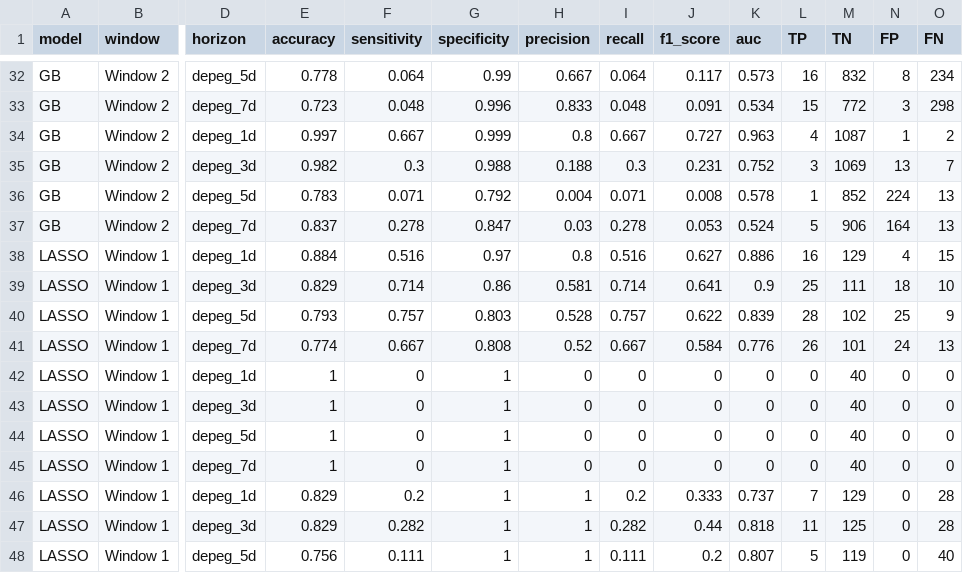
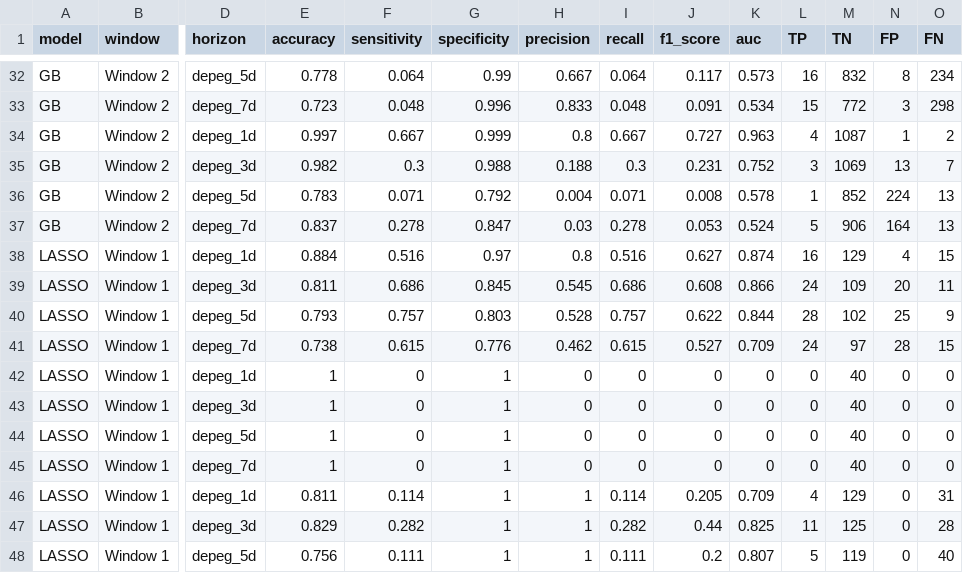
Before and after one commit to MuLancer/DSE4101-Stablecoin-Depegging-Prediction-Project, a CSV file: Project Phase 2/model performance output/summary_main.csv, drawn as a sheet; only a part is shown, gaps mark what is left out; the diff covers the shown part only; the diff names each change by its address in the sheet, - before the commit and + after, or states it on an @@ line.

```diff
--- a/Project Phase 2/model performance output/summary_main.csv
+++ b/Project Phase 2/model performance output/summary_main.csv
-K38 (auc): 0.886
+K38 (auc): 0.874
-E39 (accuracy): 0.829
+E39 (accuracy): 0.811
-F39 (sensitivity): 0.714
+F39 (sensitivity): 0.686
-G39 (specificity): 0.86
+G39 (specificity): 0.845
-H39 (precision): 0.581
+H39 (precision): 0.545
-I39 (recall): 0.714
+I39 (recall): 0.686
-J39 (f1_score): 0.641
+J39 (f1_score): 0.608
-K39 (auc): 0.9
+K39 (auc): 0.866
-L39 (TP): 25
+L39 (TP): 24
-M39 (TN): 111
+M39 (TN): 109
-N39 (FP): 18
+N39 (FP): 20
-O39 (FN): 10
+O39 (FN): 11
-K40 (auc): 0.839
+K40 (auc): 0.844
-E41 (accuracy): 0.774
+E41 (accuracy): 0.738
-F41 (sensitivity): 0.667
+F41 (sensitivity): 0.615
-G41 (specificity): 0.808
+G41 (specificity): 0.776
-H41 (precision): 0.52
+H41 (precision): 0.462
-I41 (recall): 0.667
+I41 (recall): 0.615
-J41 (f1_score): 0.584
+J41 (f1_score): 0.527
-K41 (auc): 0.776
+K41 (auc): 0.709
-L41 (TP): 26
+L41 (TP): 24
-M41 (TN): 101
+M41 (TN): 97
-N41 (FP): 24
+N41 (FP): 28
-O41 (FN): 13
+O41 (FN): 15
-E46 (accuracy): 0.829
+E46 (accuracy): 0.811
-F46 (sensitivity): 0.2
+F46 (sensitivity): 0.114
-I46 (recall): 0.2
+I46 (recall): 0.114
-J46 (f1_score): 0.333
+J46 (f1_score): 0.205
-K46 (auc): 0.737
+K46 (auc): 0.709
-L46 (TP): 7
+L46 (TP): 4
-O46 (FN): 28
+O46 (FN): 31
-K47 (auc): 0.818
+K47 (auc): 0.825
```
Also changed, not shown: 153 edited cells elsewhere in this file.
